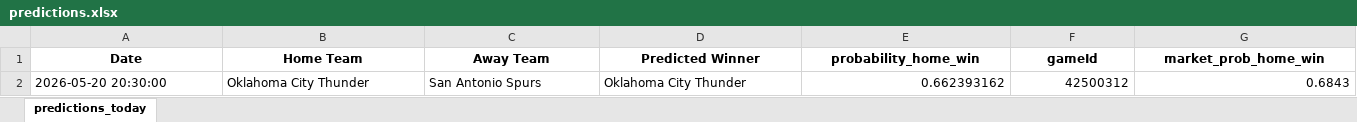
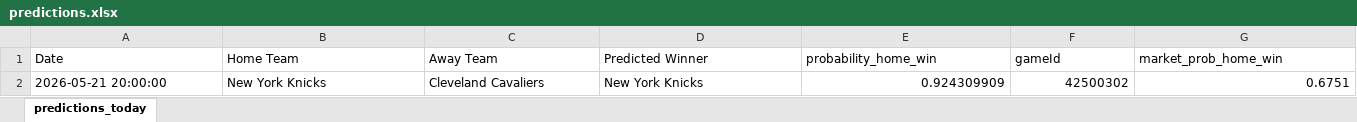
Before and after one commit to mgilzapa/NBA_predicts, an Excel workbook: output/predictions.xlsx, sheet predictions_today, drawn as a sheet; values as stored, in another font and other column widths than the file's, no borders; removed rows and columns are numbered as before the commit, all else as after; the diff names each change by its address in the sheet, - before the commit and + after, or states it on an @@ line.

```diff
--- a/output/predictions.xlsx (sheet predictions_today)
+++ b/output/predictions.xlsx (sheet predictions_today)
@@ A1:G1 bold: on → off, alignment: center → left @@
-row 2: 2026-05-20 20:30:00 | Oklahoma City Thunder | San Antonio Spurs | Oklahoma City Thunder | 0.662393162 | 42500312 | 0.6843
+row 2: 2026-05-21 20:00:00 | New York Knicks | Cleveland Cavaliers | New York Knicks | 0.924309909 | 42500302 | 0.6751
```
Also changed, not shown: output/all_predictions.xlsx, 38 other files.
